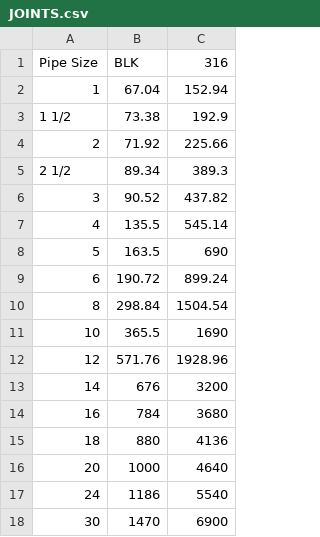
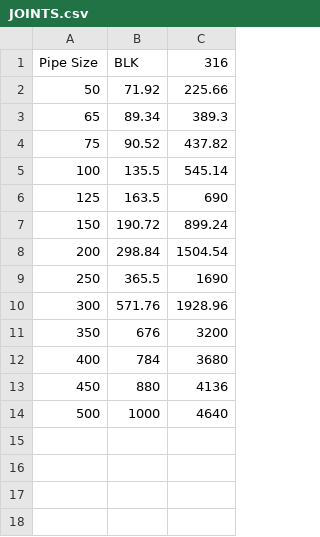
Before and after one commit to ahliana/OCP-CE-HR-Economics-Tool, a CSV file: Data/JOINTS.csv, drawn as a sheet.

```diff
--- a/Data/JOINTS.csv
+++ b/Data/JOINTS.csv
@@ -1,18 +1,14 @@
 Pipe Size,BLK,316
-1,67.04,152.94
-1 1/2,73.38,192.9
-2,71.92,225.66
-2 1/2,89.34,389.3
-3,90.52,437.82
-4,135.5,545.14
-5,163.5,690
-6,190.72,899.24
-8,298.84,1504.54
-10,365.5,1690
-12,571.76,1928.96
-14,676,3200
-16,784,3680
-18,880,4136
-20,1000,4640
-24,1186,5540
-30,1470,6900
+50,71.92,225.66
+65,89.34,389.3
+75,90.52,437.82
+100,135.5,545.14
+125,163.5,690
+150,190.72,899.24
+200,298.84,1504.54
+250,365.5,1690
+300,571.76,1928.96
+350,676,3200
+400,784,3680
+450,880,4136
+500,1000,4640
```
Also changed, not shown: Data/PIPCOST.csv, Data/PIPSZ.csv, 1 other file.
